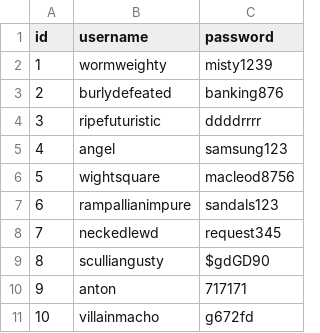
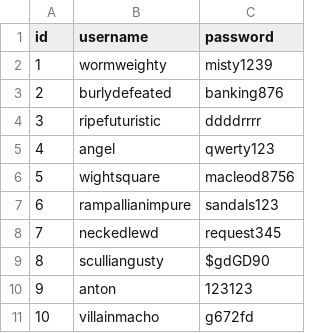
Before and after one commit to ahtijup/tutorials, a CSV file: lessons/107/database.csv, drawn as a sheet.

```diff
--- a/lessons/107/database.csv
+++ b/lessons/107/database.csv
@@ -4,3 +4,3 @@ id,username,password
 3,ripefuturistic,ddddrrrr
-4,angel,samsung123
+4,angel,qwerty123
 5,wightsquare,macleod8756
@@ -9,3 +9,3 @@ id,username,password
 8,sculliangusty,$gdGD90
-9,anton,717171
+9,anton,123123
 10,villainmacho,g672fd
```
Also changed, not shown: 1 other file.
